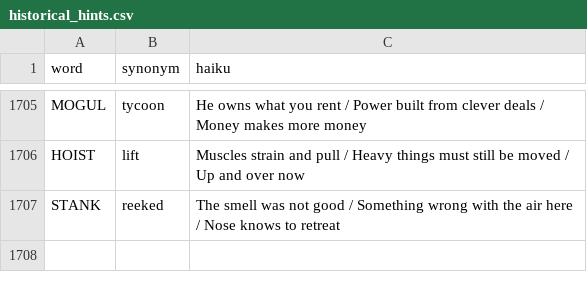
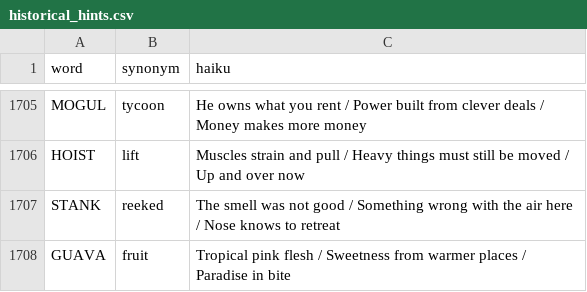
Before and after one commit to 8080Games/WordleMatch, a CSV file: wwwroot/historical_hints.csv, drawn as a sheet; only a part is shown, gaps mark what is left out; the diff names each change by its address in the sheet, - before the commit and + after, or states it on an @@ line.

Commit message:
Add Wordle word: GUAVA (game #1709, 2/22/2026)

```diff
--- a/wwwroot/historical_hints.csv
+++ b/wwwroot/historical_hints.csv
+row 1708: GUAVA | fruit | Tropical pink flesh / Sweetness from warmer places / Paradise in bite
```
Also changed, not shown: wwwroot/historical-words.csv, wwwroot/used-words.csv, 1 other file.
